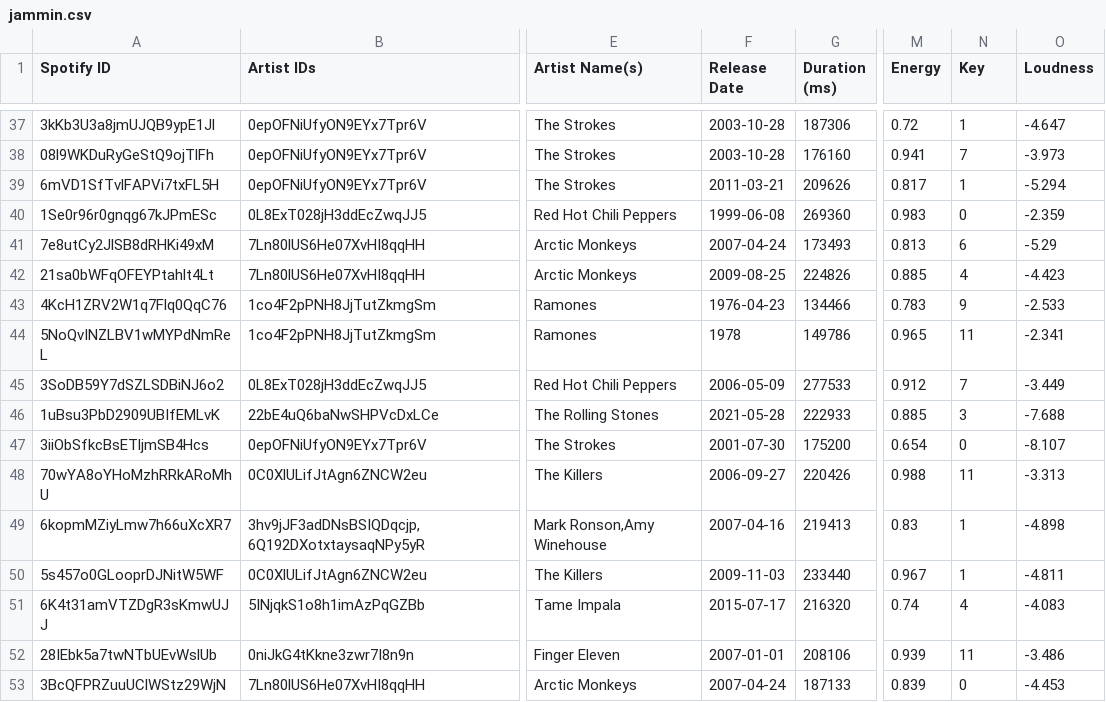
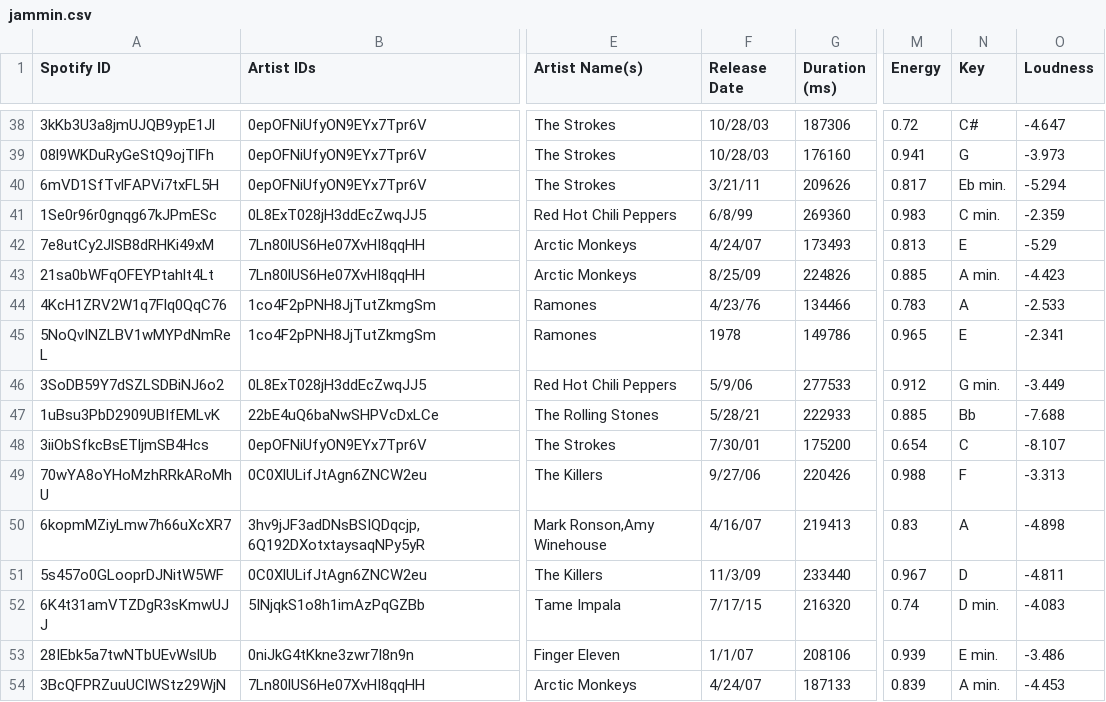
Before and after one commit to John-C-Gordon/setlist_generator, a CSV file: jammin.csv, drawn as a sheet; only a part is shown, gaps mark what is left out; addresses are those after the commit; the diff covers the shown part only; the diff names each change by its address in the sheet, - before the commit and + after, or states it on an @@ line.

```diff
--- a/jammin.csv
+++ b/jammin.csv
-F38:F39 (Release Date): 2003-10-28
+F38:F39 (Release Date): 10/28/03
-N38 (Key): 1
+N38 (Key): C#
-N39 (Key): 7
+N39 (Key): G
-F40 (Release Date): 2011-03-21
+F40 (Release Date): 3/21/11
-N40 (Key): 1
+N40 (Key): Eb min.
-F41 (Release Date): 1999-06-08
+F41 (Release Date): 6/8/99
-N41 (Key): 0
+N41 (Key): C min.
-F42 (Release Date): 2007-04-24
+F42 (Release Date): 4/24/07
-N42 (Key): 6
+N42 (Key): E
-F43 (Release Date): 2009-08-25
+F43 (Release Date): 8/25/09
-N43 (Key): 4
+N43 (Key): A min.
-F44 (Release Date): 1976-04-23
+F44 (Release Date): 4/23/76
-N44 (Key): 9
+N44 (Key): A
-N45 (Key): 11
+N45 (Key): E
-F46 (Release Date): 2006-05-09
+F46 (Release Date): 5/9/06
-N46 (Key): 7
+N46 (Key): G min.
-F47 (Release Date): 2021-05-28
+F47 (Release Date): 5/28/21
-N47 (Key): 3
+N47 (Key): Bb
-F48 (Release Date): 2001-07-30
+F48 (Release Date): 7/30/01
-N48 (Key): 0
+N48 (Key): C
-F49 (Release Date): 2006-09-27
+F49 (Release Date): 9/27/06
-N49 (Key): 11
+N49 (Key): F
-F50 (Release Date): 2007-04-16
+F50 (Release Date): 4/16/07
-N50 (Key): 1
+N50 (Key): A
-F51 (Release Date): 2009-11-03
+F51 (Release Date): 11/3/09
-N51 (Key): 1
+N51 (Key): D
-F52 (Release Date): 2015-07-17
+F52 (Release Date): 7/17/15
-N52 (Key): 4
+N52 (Key): D min.
-F53 (Release Date): 2007-01-01
+F53 (Release Date): 1/1/07
-N53 (Key): 11
+N53 (Key): E min.
-F54 (Release Date): 2007-04-24
+F54 (Release Date): 4/24/07
-N54 (Key): 0
+N54 (Key): A min.
```
Also changed, not shown: 1 added row and 69 edited cells elsewhere in this file.
